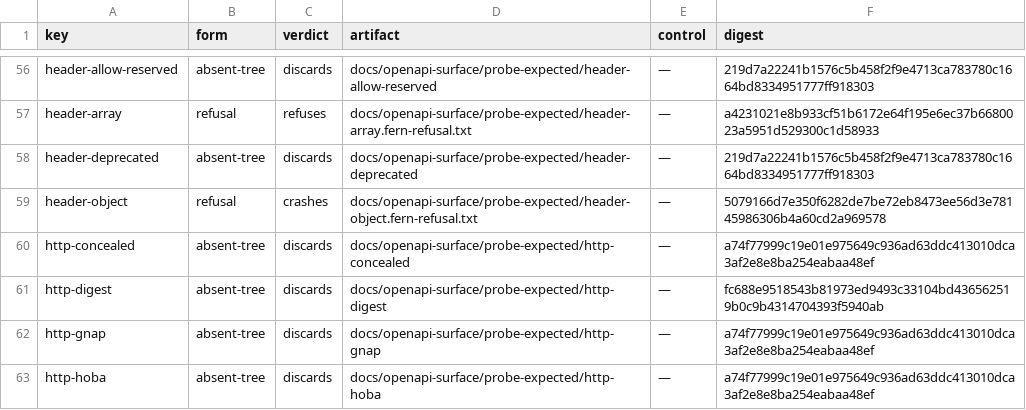
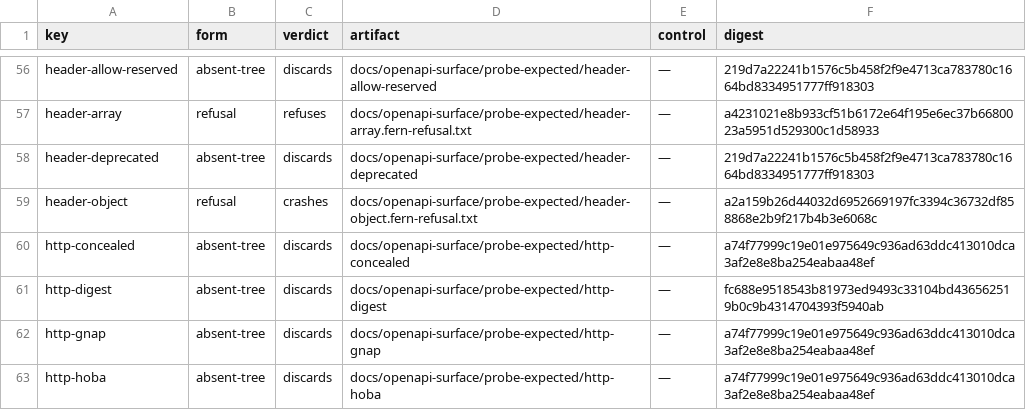
Before and after one commit to nickderobertis/crozier, a TSV file: docs/openapi-surface/probe-expected/MANIFEST.tsv, drawn as a sheet; only a part is shown, gaps mark what is left out.

```diff
--- a/docs/openapi-surface/probe-expected/MANIFEST.tsv
+++ b/docs/openapi-surface/probe-expected/MANIFEST.tsv
@@ -58,3 +58,3 @@ header-array	refusal	refuses	docs/openapi-surface/probe-expected/header-array.fe
 header-deprecated	absent-tree	discards	docs/openapi-surface/probe-expected/header-deprecated	—	219d7a22241b1576c5b458f2f9e4713ca783780c1664bd8334951777ff918303
-header-object	refusal	crashes	docs/openapi-surface/probe-expected/header-object.fern-refusal.txt	—	5079166d7e350f6282de7be72eb8473ee56d3e78145986306b4a60cd2a969578
+header-object	refusal	crashes	docs/openapi-surface/probe-expected/header-object.fern-refusal.txt	—	a2a159b26d44032d6952669197fc3394c36732df858868e2b9f217b4b3e6068c
 http-concealed	absent-tree	discards	docs/openapi-surface/probe-expected/http-concealed	—	a74f77999c19e01e975649c936ad63ddc413010dca3af2e8e8ba254eabaa48ef
```
Also changed, not shown: docs/fern-refusals/findings.tsv, 11 other files.
